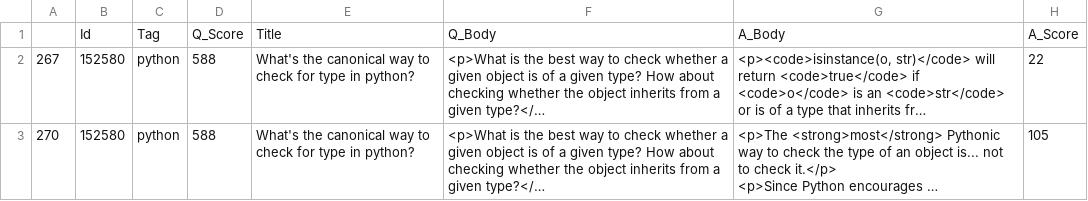
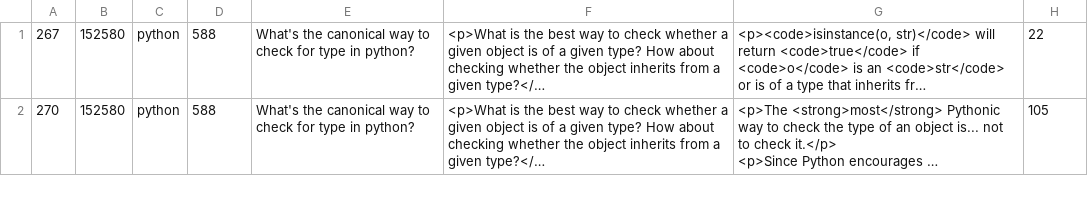
Before and after one commit to sapan1812/qabot-chandan, a CSV file: actions/python_demo.csv, drawn as a sheet; only a part is shown; long unchanged cells end in …; the diff names each change by its address in the sheet, - before the commit and + after, or states it on an @@ line.

```diff
--- a/actions/python_demo.csv
+++ b/actions/python_demo.csv
-row 1:  | Id | Tag | Q_Score | Title | Q_Body | A_Body | A_Score
```
Also changed, not shown: 6 other files.
